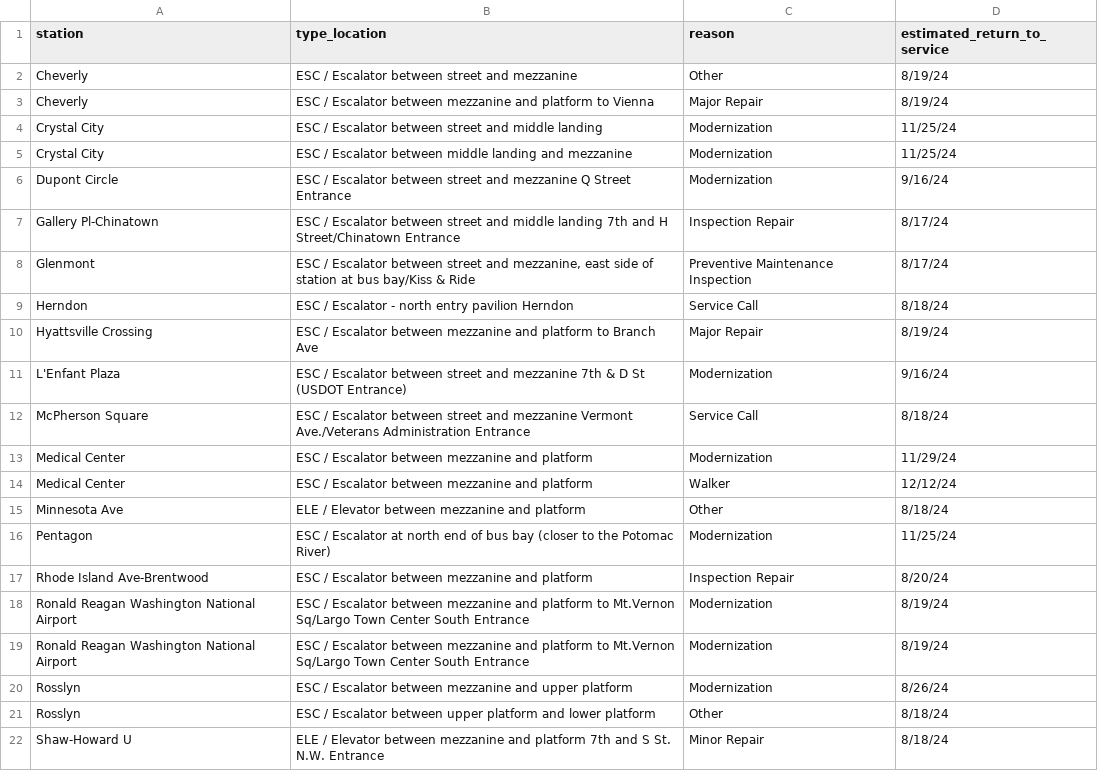
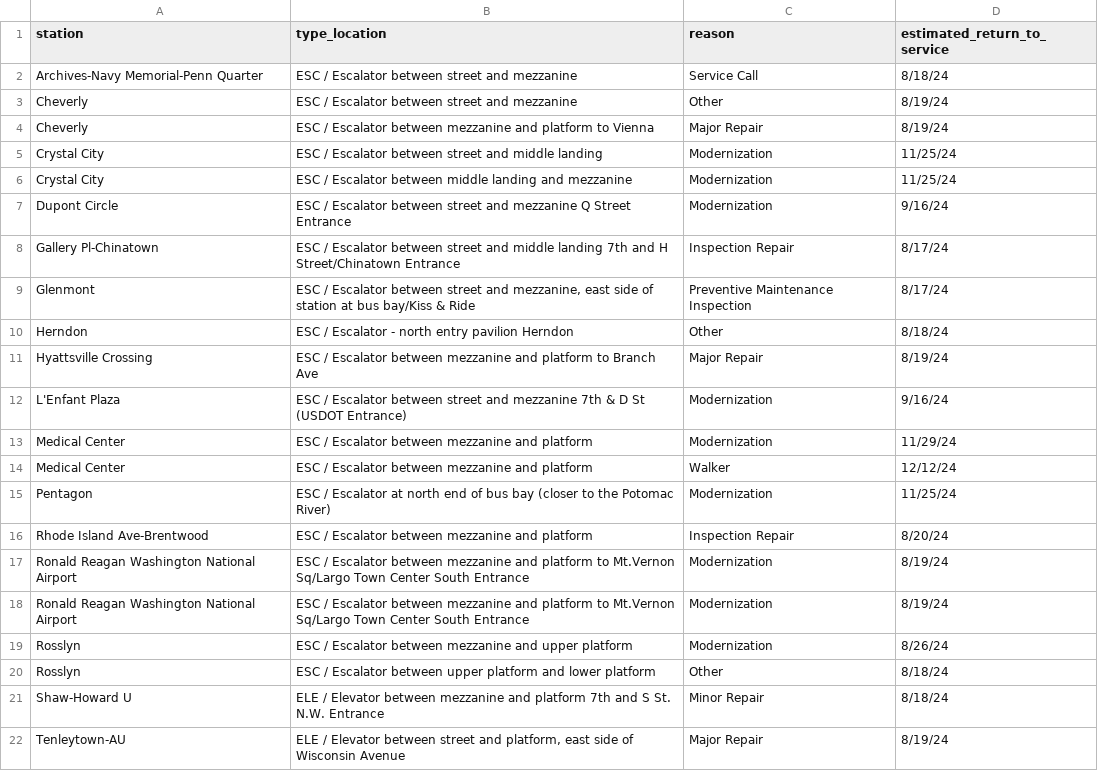
Before and after one commit to erxclau/wmata-elevators-escalators, a CSV file: outages.csv, drawn as a sheet; only a part is shown; the shorter side is filled out with more unchanged rows.

```diff
--- a/outages.csv
+++ b/outages.csv
@@ -1,2 +1,3 @@
 station,type_location,reason,estimated_return_to_service
+Archives-Navy Memorial-Penn Quarter,ESC / Escalator between street and mezzanine,Service Call,8/18/24
 Cheverly,ESC / Escalator between street and mezzanine,Other,8/19/24
@@ -8,9 +9,7 @@ Gallery Pl-Chinatown,ESC / Escalator between street and middle landing 7th and H
 Glenmont,"ESC / Escalator between street and mezzanine, east side of station at bus bay/Kiss & Ride",Preventive Maintenance Inspection,8/17/24
-Herndon,ESC / Escalator - north entry pavilion Herndon,Service Call,8/18/24
+Herndon,ESC / Escalator - north entry pavilion Herndon,Other,8/18/24
 Hyattsville Crossing,ESC / Escalator between mezzanine and platform to Branch Ave,Major Repair,8/19/24
 L'Enfant Plaza,ESC / Escalator between street and mezzanine 7th & D St (USDOT Entrance),Modernization,9/16/24
-McPherson Square,ESC / Escalator between street and mezzanine Vermont Ave./Veterans Administration Entrance,Service Call,8/18/24
 Medical Center,ESC / Escalator between mezzanine and platform,Modernization,11/29/24
 Medical Center,ESC / Escalator between mezzanine and platform,Walker,12/12/24
-Minnesota Ave,ELE / Elevator between mezzanine and platform,Other,8/18/24
 Pentagon,ESC / Escalator at north end of bus bay (closer to the Potomac River),Modernization,11/25/24
```
